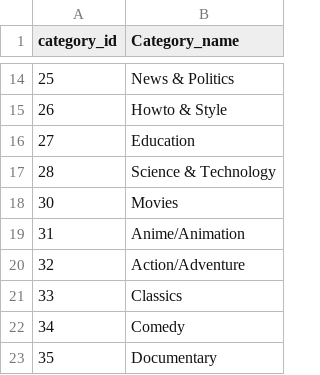
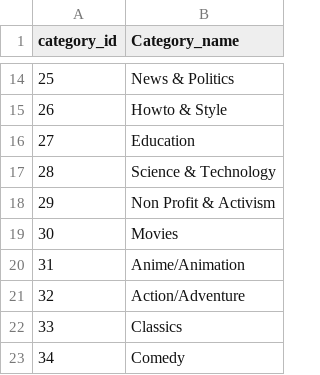
Before and after one commit to jeosqueri/project_2, a CSV file: Suggestions/Categories.csv, drawn as a sheet; only a part is shown, gaps mark what is left out; the shorter side is filled out with more unchanged rows.

Commit message:
new sql tables & views, jm sql work

```diff
--- a/Suggestions/Categories.csv
+++ b/Suggestions/Categories.csv
@@ -17,2 +17,3 @@ category_id,Category_name
 28,Science & Technology
+29,Non Profit & Activism
 30,Movies
```
Also changed, not shown: 6 other files.
